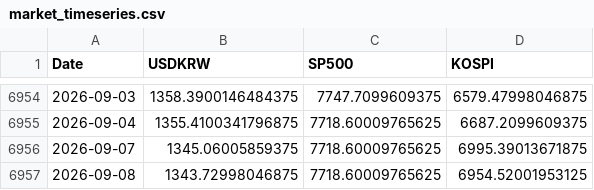
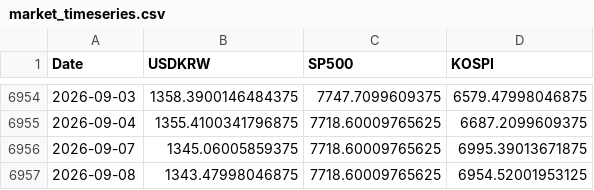
Before and after one commit to anfwonil/investment4us, a CSV file: data/market_timeseries.csv, drawn as a sheet; only a part is shown, gaps mark what is left out.

Commit message:
chore: update data and backup folders

```diff
--- a/data/market_timeseries.csv
+++ b/data/market_timeseries.csv
@@ -6956,2 +6956,2 @@
 2026-09-07,1345.06005859375,7718.60009765625,6995.39013671875
-2026-09-08,1343.72998046875,7718.60009765625,6954.52001953125
+2026-09-08,1343.47998046875,7718.60009765625,6954.52001953125
```
Also changed, not shown: 2 other files.
